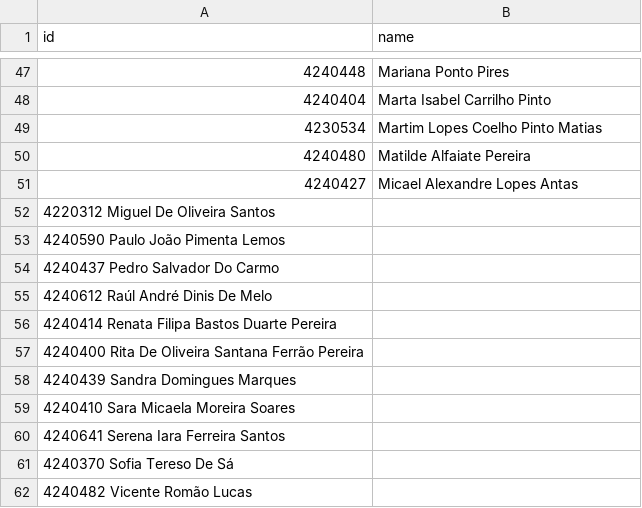
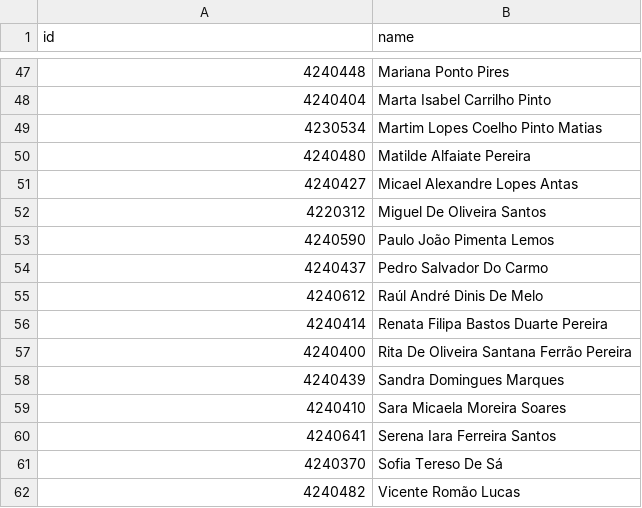
Before and after one commit to Yacugo/Eval_Coop, a CSV file: data/students.csv, drawn as a sheet; only a part is shown, gaps mark what is left out; removed rows and columns are numbered as before the commit, all else as after; the diff names each change by its address in the sheet, - before the commit and + after, or states it on an @@ line.

Commit message:
Update students.csv

```diff
--- a/data/students.csv
+++ b/data/students.csv
-row 52: 4220312 Miguel De Oliveira Santos
-row 53: 4240590 Paulo João Pimenta Lemos
-row 54: 4240437 Pedro Salvador Do Carmo
-row 55: 4240612 Raúl André Dinis De Melo
-row 56: 4240414 Renata Filipa Bastos Duarte Pereira
-row 57: 4240400 Rita De Oliveira Santana Ferrão Pereira
-row 58: 4240439 Sandra Domingues Marques
-row 59: 4240410 Sara Micaela Moreira Soares
-row 60: 4240641 Serena Iara Ferreira Santos
-row 61: 4240370 Sofia Tereso De Sá
-row 62: 4240482 Vicente Romão Lucas
+row 52: 4220312 | Miguel De Oliveira Santos
+row 53: 4240590 | Paulo João Pimenta Lemos
+row 54: 4240437 | Pedro Salvador Do Carmo
+row 55: 4240612 | Raúl André Dinis De Melo
+row 56: 4240414 | Renata Filipa Bastos Duarte Pereira
+row 57: 4240400 | Rita De Oliveira Santana Ferrão Pereira
+row 58: 4240439 | Sandra Domingues Marques
+row 59: 4240410 | Sara Micaela Moreira Soares
+row 60: 4240641 | Serena Iara Ferreira Santos
+row 61: 4240370 | Sofia Tereso De Sá
+row 62: 4240482 | Vicente Romão Lucas
```
